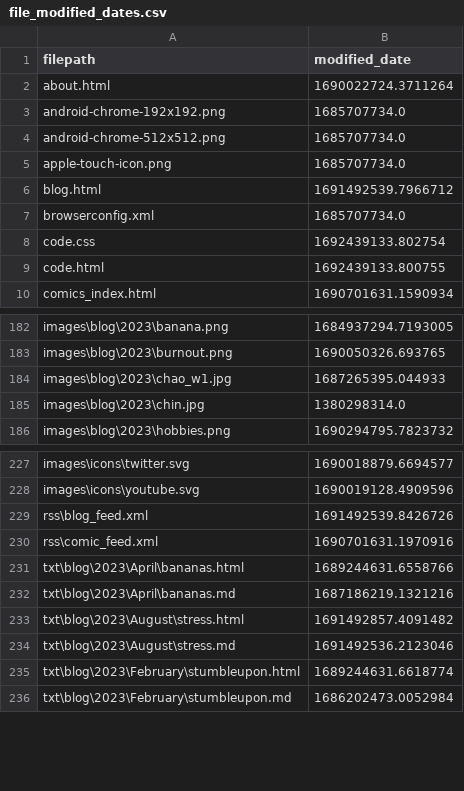
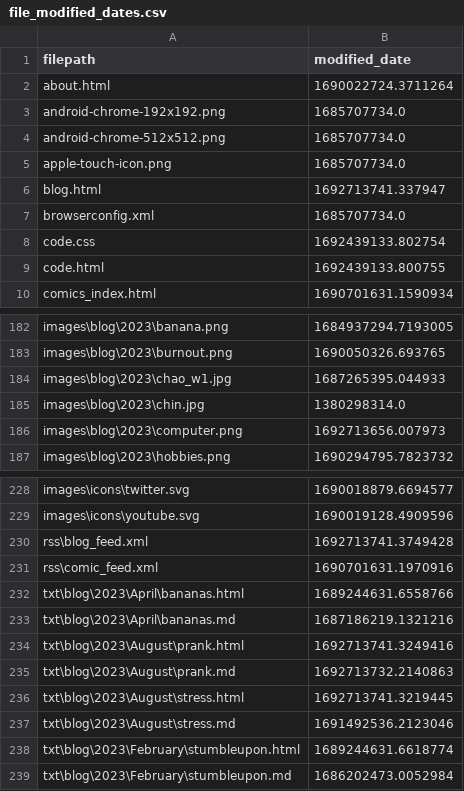
Before and after one commit to Eatkin/Homepage, a CSV file: tools/SiteUpdater/file_modified_dates.csv, drawn as a sheet; only a part is shown, gaps mark what is left out.

Commit message:
Update blogs

```diff
--- a/tools/SiteUpdater/file_modified_dates.csv
+++ b/tools/SiteUpdater/file_modified_dates.csv
@@ -5,3 +5,3 @@ android-chrome-512x512.png,1685707734.0
 apple-touch-icon.png,1685707734.0
-blog.html,1691492539.7966712
+blog.html,1692713741.337947
 browserconfig.xml,1685707734.0
@@ -185,2 +185,3 @@ images\blog\2023\chao_w1.jpg,1687265395.044933
 images\blog\2023\chin.jpg,1380298314.0
+images\blog\2023\computer.png,1692713656.007973
 images\blog\2023\hobbies.png,1690294795.7823732
@@ -228,3 +229,3 @@ images\icons\twitter.svg,1690018879.6694577
 images\icons\youtube.svg,1690019128.4909596
-rss\blog_feed.xml,1691492539.8426726
+rss\blog_feed.xml,1692713741.3749428
 rss\comic_feed.xml,1690701631.1970916
@@ -232,3 +233,5 @@ txt\blog\2023\April\bananas.html,1689244631.6558766
 txt\blog\2023\April\bananas.md,1687186219.1321216
-txt\blog\2023\August\stress.html,1691492857.4091482
+txt\blog\2023\August\prank.html,1692713741.3249416
+txt\blog\2023\August\prank.md,1692713732.2140863
+txt\blog\2023\August\stress.html,1692713741.3219445
 txt\blog\2023\August\stress.md,1691492536.2123046
```
Also changed, not shown: 7 other files.
